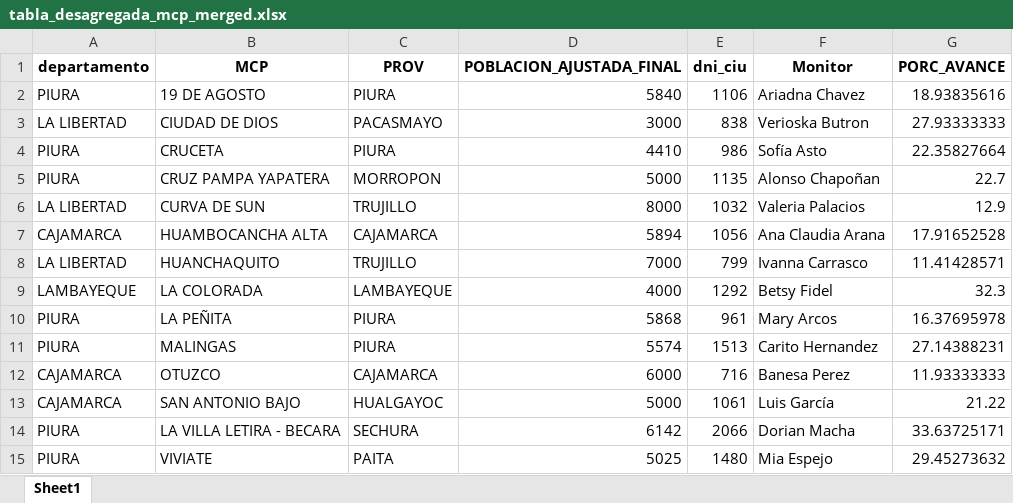
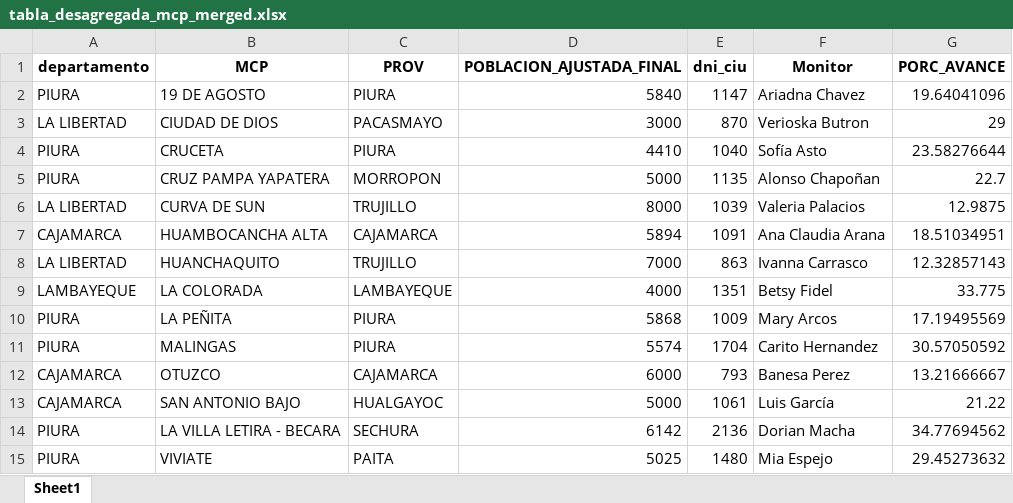
Before and after one commit to riegagabriel/2do_Empadronamiento_RENIEC_EAMCP2026, an Excel workbook: data/tabla_desagregada_mcp_merged.xlsx, sheet Sheet1, drawn as a sheet; values as stored, in another font and other column widths than the file's, no borders; the diff names each change by its address in the sheet, - before the commit and + after, or states it on an @@ line.

```diff
--- a/data/tabla_desagregada_mcp_merged.xlsx (sheet Sheet1)
+++ b/data/tabla_desagregada_mcp_merged.xlsx (sheet Sheet1)
-E2 (dni_ciu): 1106
+E2 (dni_ciu): 1147
-G2 (PORC_AVANCE): 18.93835616
+G2 (PORC_AVANCE): 19.64041096
-E3 (dni_ciu): 838
+E3 (dni_ciu): 870
-G3 (PORC_AVANCE): 27.93333333
+G3 (PORC_AVANCE): 29
-E4 (dni_ciu): 986
+E4 (dni_ciu): 1040
-G4 (PORC_AVANCE): 22.35827664
+G4 (PORC_AVANCE): 23.58276644
-E6 (dni_ciu): 1032
+E6 (dni_ciu): 1039
-G6 (PORC_AVANCE): 12.9
+G6 (PORC_AVANCE): 12.9875
-E7 (dni_ciu): 1056
+E7 (dni_ciu): 1091
-G7 (PORC_AVANCE): 17.91652528
+G7 (PORC_AVANCE): 18.51034951
-E8 (dni_ciu): 799
+E8 (dni_ciu): 863
-G8 (PORC_AVANCE): 11.41428571
+G8 (PORC_AVANCE): 12.32857143
-E9 (dni_ciu): 1292
+E9 (dni_ciu): 1351
-G9 (PORC_AVANCE): 32.3
+G9 (PORC_AVANCE): 33.775
-E10 (dni_ciu): 961
+E10 (dni_ciu): 1009
-G10 (PORC_AVANCE): 16.37695978
+G10 (PORC_AVANCE): 17.19495569
-E11 (dni_ciu): 1513
+E11 (dni_ciu): 1704
-G11 (PORC_AVANCE): 27.14388231
+G11 (PORC_AVANCE): 30.57050592
-E12 (dni_ciu): 716
+E12 (dni_ciu): 793
-G12 (PORC_AVANCE): 11.93333333
+G12 (PORC_AVANCE): 13.21666667
-E14 (dni_ciu): 2066
+E14 (dni_ciu): 2136
-G14 (PORC_AVANCE): 33.63725171
+G14 (PORC_AVANCE): 34.77694562
```
Also changed, not shown: data/data_graf.xlsx, data/value_box.xlsx, 1 other file.
